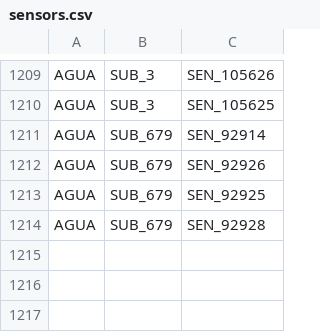
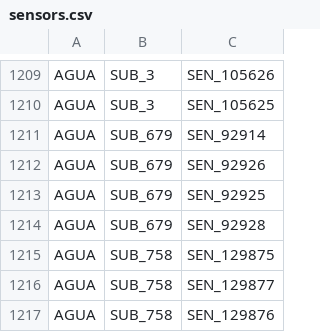
Before and after one commit to Jefersonnnn/ProjectTaKadu, a CSV file: data/sensors.csv, drawn as a sheet; only a part is shown, gaps mark what is left out.

Commit message:
novos ids de sensores

```diff
--- a/data/sensors.csv
+++ b/data/sensors.csv
@@ -1214 +1214,4 @@ AGUA;SUB_679;SEN_92925
 AGUA;SUB_679;SEN_92928
+AGUA;SUB_758;SEN_129875
+AGUA;SUB_758;SEN_129877
+AGUA;SUB_758;SEN_129876
```
